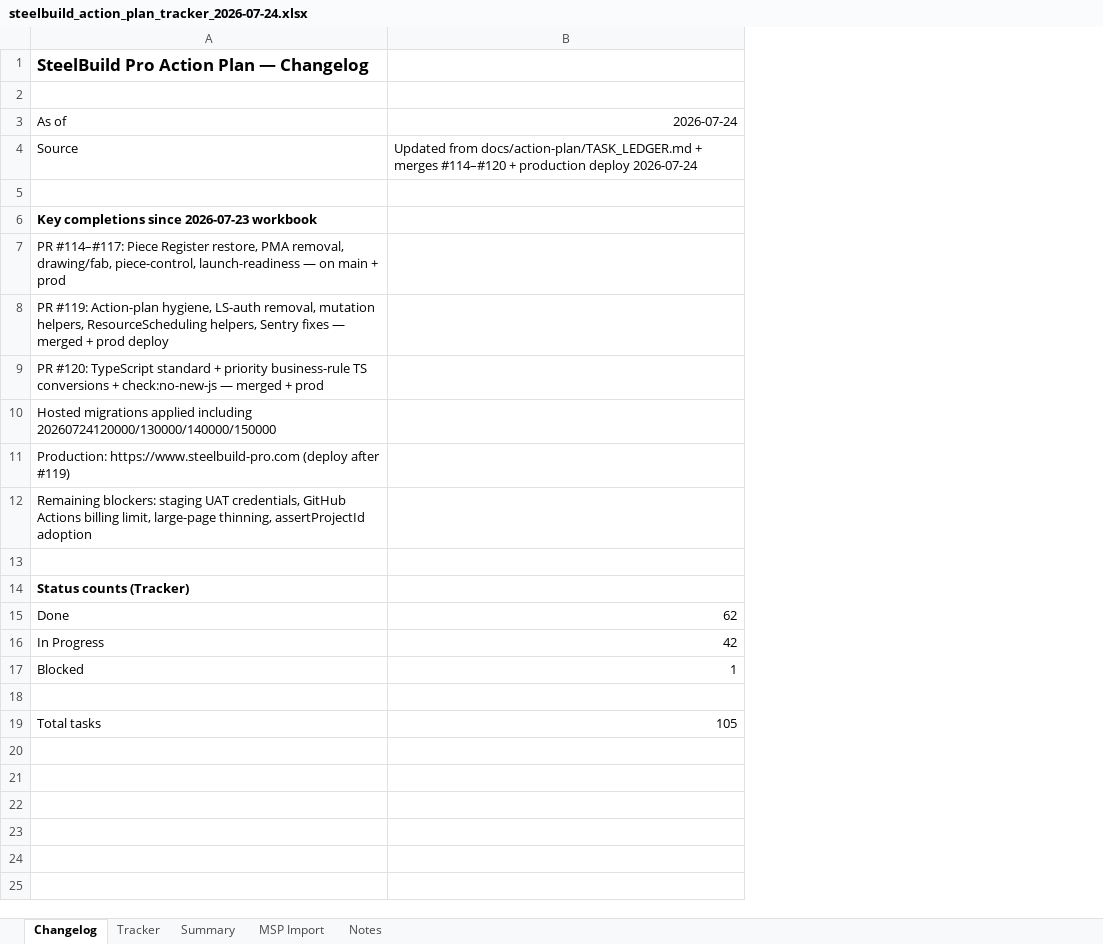
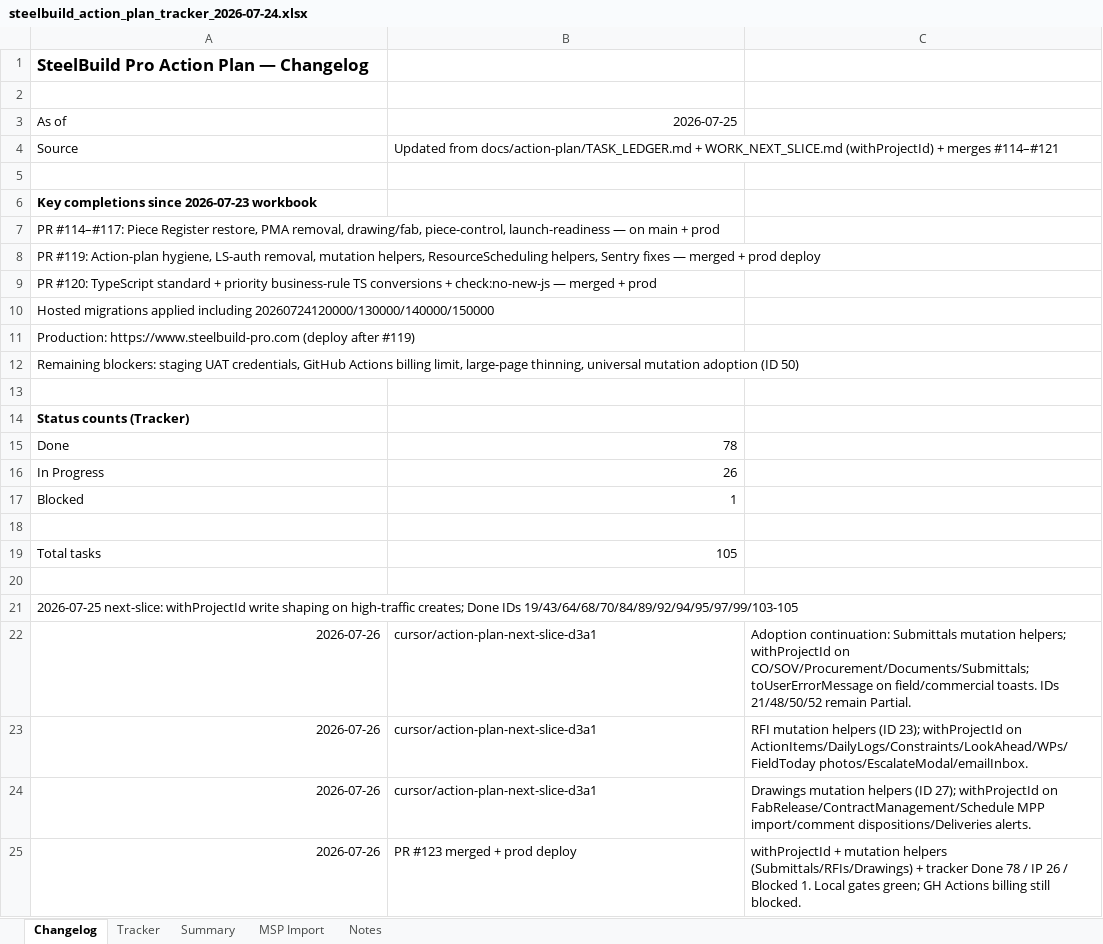
Before and after one commit to lorteezy87/SteelBuild-Pro-Rev.2, an Excel workbook: docs/action-plan/steelbuild_action_plan_tracker_2026-07-24.xlsx, sheet Changelog, drawn as a sheet; values as stored, in another font and other column widths than the file's, no borders; the diff names each change by its address in the sheet, - before the commit and + after, or states it on an @@ line.

Commit message:
feat: withProjectId write shaping + action-plan tracker checkpoint (#123)
Merges action-plan mutation adoption + tracker checkpoint.

- withProjectId write shaping across field/commercial/ops/drawings
- Submittals/RFIs/Drawings mutation helpers + tests
- Tracker Done 78 / In Progress 26 / Blocked 1
- Clears pre-existing typecheck gate failures (PieceRegister, fabReleaseGate, SoT test)

CI GitHub Actions still blocked by org billing; validated locally then deployed via Vercel CLI.

```diff
--- a/docs/action-plan/steelbuild_action_plan_tracker_2026-07-24.xlsx (sheet Changelog)
+++ b/docs/action-plan/steelbuild_action_plan_tracker_2026-07-24.xlsx (sheet Changelog)
+column C, empty
-B3: 2026-07-24
+B3: 2026-07-25
-B4: …docs/action-plan/TASK_LEDGER.md + merges #114–#120 + production deploy 2026-07-24
+B4: …docs/action-plan/TASK_LEDGER.md + WORK_NEXT_SLICE.md (withProjectId) + merges #114–#121
-A12: …large-page thinning, assertProjectId adoption
+A12: …large-page thinning, universal mutation adoption (ID 50)
-B15: 62
+B15: 78
-B16: 42
+B16: 26
+row 20: (empty)
+row 21: 2026-07-25 next-slice: withProjectId write shaping on high-traffic creates; Done IDs 19/43/64/68/70/84/89/92/94/95/97/99/103-105
+row 22: 2026-07-26 | cursor/action-plan-next-slice-d3a1 | Adoption continuation: Submittals mutation helpers; withProjectId on CO/SOV/Procurement/Documents/Submittals; toUserErrorMessage on field/commercial toasts. IDs 21/48/50/52 remain Partial.
+row 23: 2026-07-26 | cursor/action-plan-next-slice-d3a1 | RFI mutation helpers (ID 23); withProjectId on ActionItems/DailyLogs/Constraints/LookAhead/WPs/FieldToday photos/EscalateModal/emailInbox.
+row 24: 2026-07-26 | cursor/action-plan-next-slice-d3a1 | Drawings mutation helpers (ID 27); withProjectId on FabRelease/ContractManagement/Schedule MPP import/comment dispositions/Deliveries alerts.
+row 25: 2026-07-26 | PR #123 merged + prod deploy | withProjectId + mutation helpers (Submittals/RFIs/Drawings) + tracker Done 78 / IP 26 / Blocked 1. Local gates green; GH Actions billing still blocked.
```
Also changed, not shown: sheet Tracker, sheet MSP Import, sheet Summary, 48 other files.
